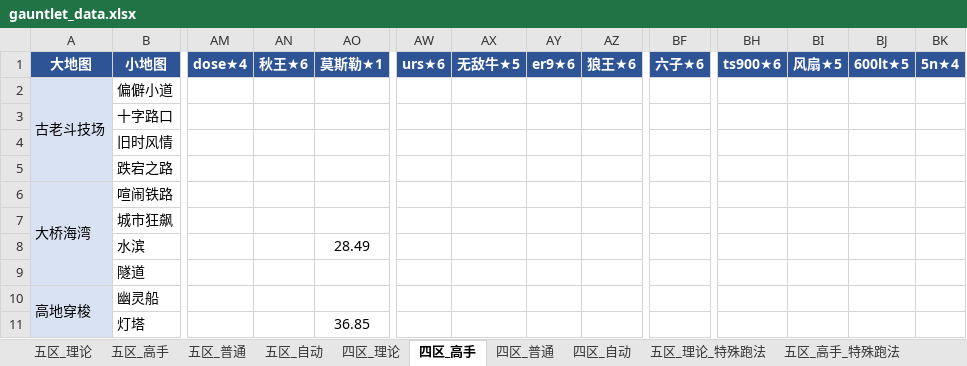
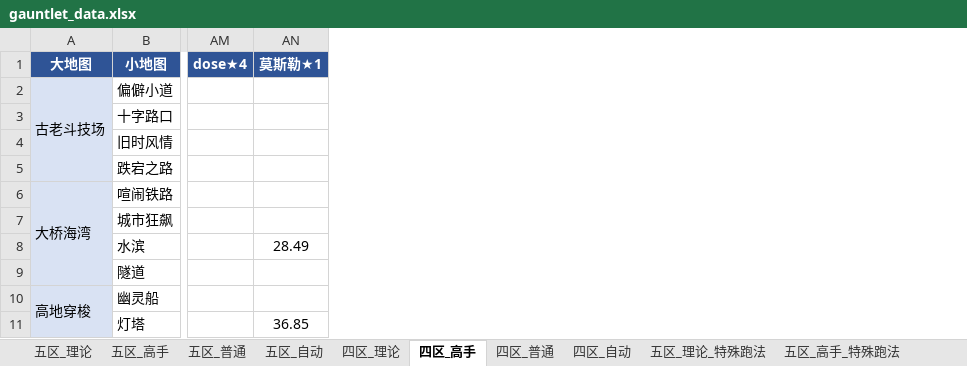
Before and after one commit to Testiphi/MutualExclusionAllocator, an Excel workbook: gauntlet_data.xlsx, sheet 四区_高手, drawn as a sheet; only a part is shown, gaps mark what is left out; values as stored, in another font and other column widths than the file's, no borders; the diff names each change by its address in the sheet, - before the commit and + after, or states it on an @@ line.

```diff
--- a/gauntlet_data.xlsx (sheet 四区_高手)
+++ b/gauntlet_data.xlsx (sheet 四区_高手)
-column AN (秋王★6), empty
-column AW (urs★6), empty
-column AX (无敌牛★5), empty
-column AY (er9★6), empty
-column AZ (狼王★6), empty
-column BF (六子★6), empty
-column BH (ts900★6), empty
-column BI (风扇★5), empty
-column BJ (600lt★5), empty
-column BK (5n★4), empty
```
Also changed, not shown: sheet 五区_普通, sheet 四区_普通, sheet 五区_高手, sheet 四区_理论, 1 other file.
